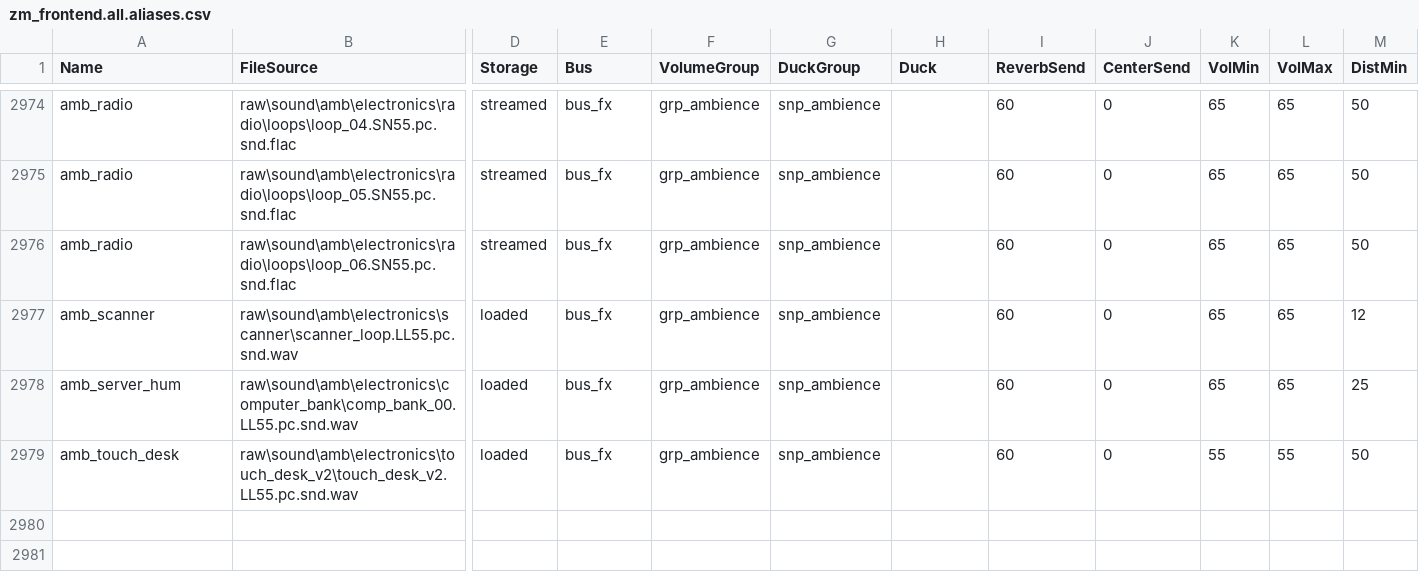
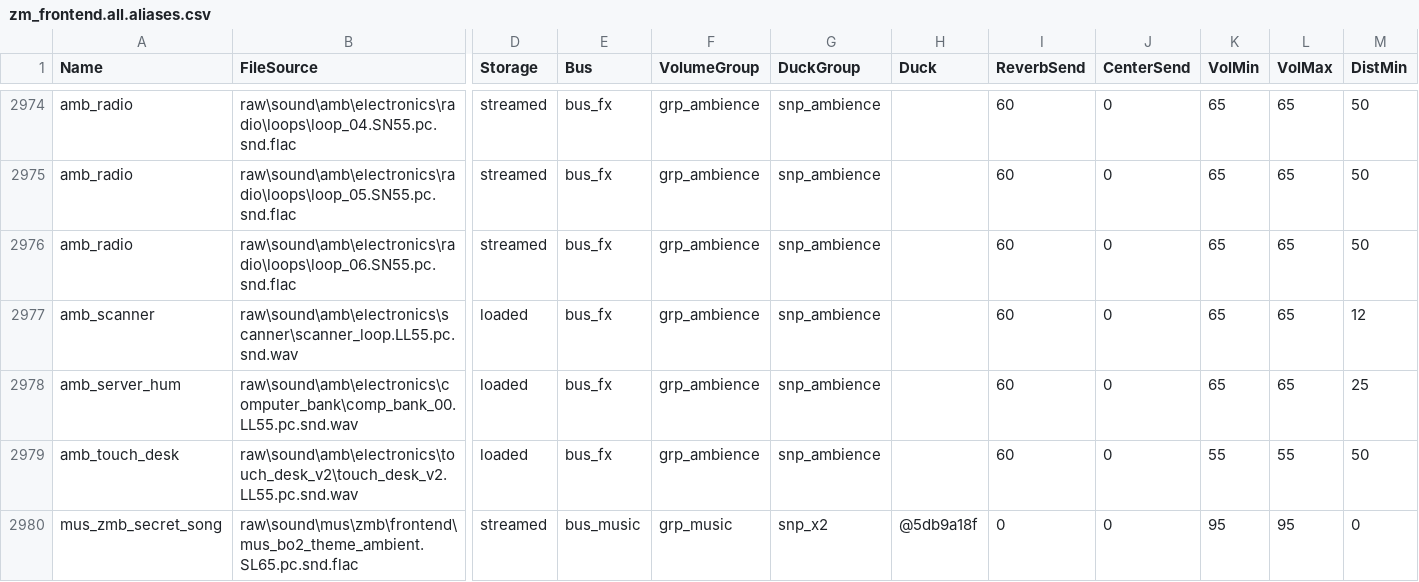
Before and after one commit to JezuzLizard/t6-map-templates, a CSV file: zm_templates/zm_frontend/mod/soundbank/zm_frontend.all.aliases.csv, drawn as a sheet; only a part is shown, gaps mark what is left out; rows hold the shown columns only; the diff names each change by its address in the sheet, - before the commit and + after, or states it on an @@ line.

Commit message:
add frontend music easter egg

```diff
--- a/zm_templates/zm_frontend/mod/soundbank/zm_frontend.all.aliases.csv
+++ b/zm_templates/zm_frontend/mod/soundbank/zm_frontend.all.aliases.csv
+row 2980: mus_zmb_secret_song | raw\sound\mus\zmb\frontend\mus_bo2_theme_ambient.SL65.pc.snd.flac | streamed | bus_music | grp_music | snp_x2 | @5db9a18f | 0 | 0 | 95 | 95 | 0
```
Also changed, not shown: 3 other files.
